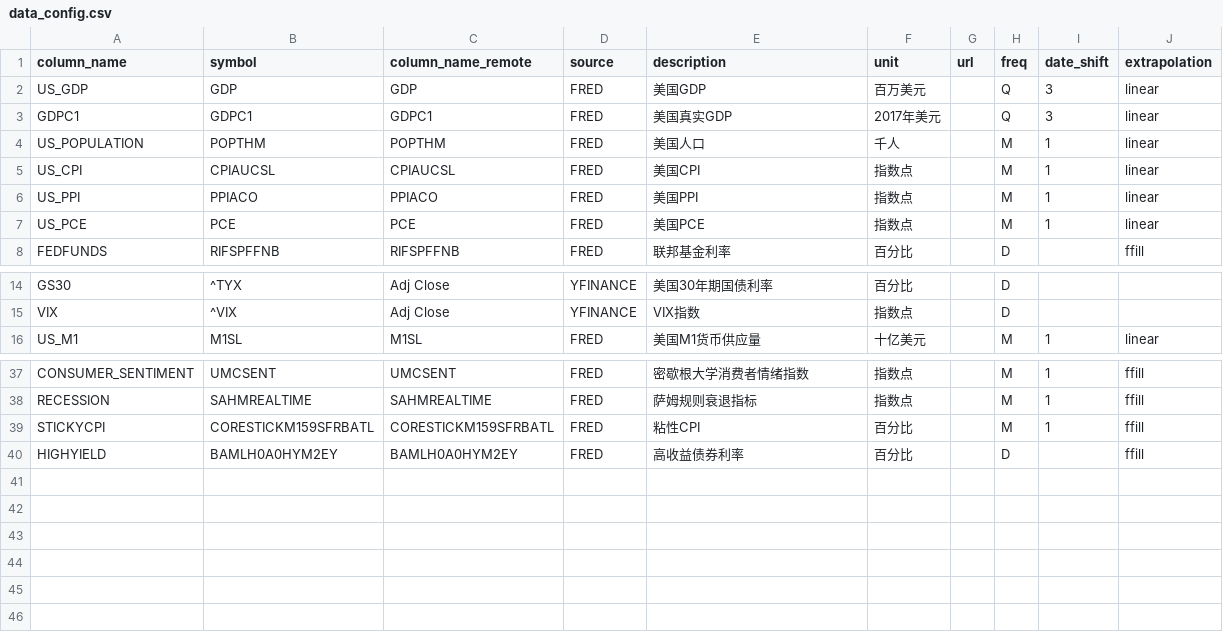
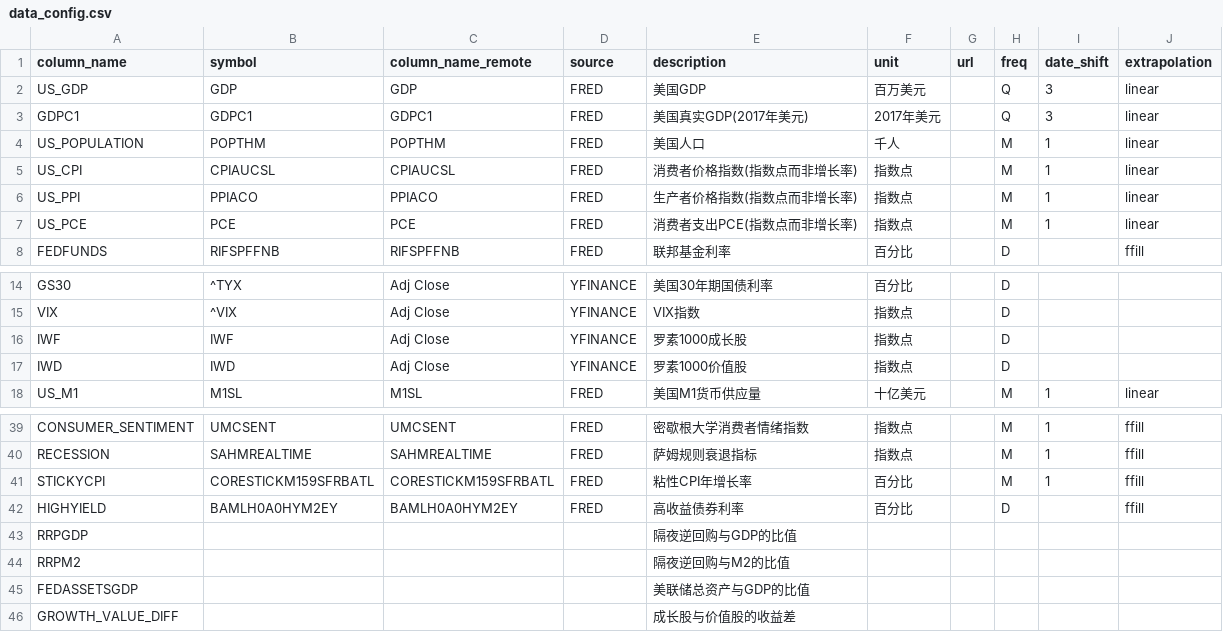
Before and after one commit to LL145/MarketSage, a CSV file: config/data_config.csv, drawn as a sheet; only a part is shown, gaps mark what is left out.

```diff
--- a/config/data_config.csv
+++ b/config/data_config.csv
@@ -2,7 +2,7 @@ column_name,symbol,column_name_remote,source,description,unit,url,freq,date_shif
 US_GDP,GDP,GDP,FRED,美国GDP,百万美元,,Q,3,linear
-GDPC1,GDPC1,GDPC1,FRED,美国真实GDP,2017年美元,,Q,3,linear
+GDPC1,GDPC1,GDPC1,FRED,美国真实GDP(2017年美元),2017年美元,,Q,3,linear
 US_POPULATION,POPTHM,POPTHM,FRED,美国人口,千人,,M,1,linear
-US_CPI,CPIAUCSL,CPIAUCSL,FRED,美国CPI,指数点,,M,1,linear
-US_PPI,PPIACO,PPIACO,FRED,美国PPI,指数点,,M,1,linear
-US_PCE,PCE,PCE,FRED,美国PCE,指数点,,M,1,linear
+US_CPI,CPIAUCSL,CPIAUCSL,FRED,消费者价格指数(指数点而非增长率),指数点,,M,1,linear
+US_PPI,PPIACO,PPIACO,FRED,生产者价格指数(指数点而非增长率),指数点,,M,1,linear
+US_PCE,PCE,PCE,FRED,消费者支出PCE(指数点而非增长率),指数点,,M,1,linear
 FEDFUNDS,RIFSPFFNB,RIFSPFFNB,FRED,联邦基金利率,百分比,,D,,ffill
@@ -15,2 +15,4 @@ GS30,^TYX,Adj Close,YFINANCE,美国30年期国债利率,百分比,,D,,
 VIX,^VIX,Adj Close,YFINANCE,VIX指数,指数点,,D,,
+IWF,IWF,Adj Close,YFINANCE,罗素1000成长股,指数点,,D,,
+IWD,IWD,Adj Close,YFINANCE,罗素1000价值股,指数点,,D,,
 US_M1,M1SL,M1SL,FRED,美国M1货币供应量,十亿美元,,M,1,linear
@@ -38,3 +40,7 @@ CONSUMER_SENTIMENT,UMCSENT,UMCSENT,FRED,密歇根大学消费者情绪指数,指
 RECESSION,SAHMREALTIME,SAHMREALTIME,FRED,萨姆规则衰退指标,指数点,,M,1,ffill
-STICKYCPI,CORESTICKM159SFRBATL,CORESTICKM159SFRBATL,FRED,粘性CPI,百分比,,M,1,ffill
+STICKYCPI,CORESTICKM159SFRBATL,CORESTICKM159SFRBATL,FRED,粘性CPI年增长率,百分比,,M,1,ffill
 HIGHYIELD,BAMLH0A0HYM2EY,BAMLH0A0HYM2EY,FRED,高收益债券利率,百分比,,D,,ffill
+RRPGDP,,,,隔夜逆回购与GDP的比值,,,,,
+RRPM2,,,,隔夜逆回购与M2的比值,,,,,
+FEDASSETSGDP,,,,美联储总资产与GDP的比值,,,,,
+GROWTH_VALUE_DIFF,,,,成长股与价值股的收益差,,,,,
```
Also changed, not shown: 8 other files.
